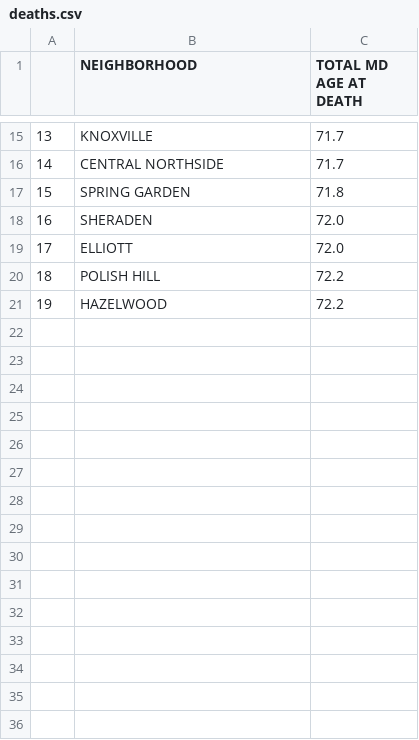
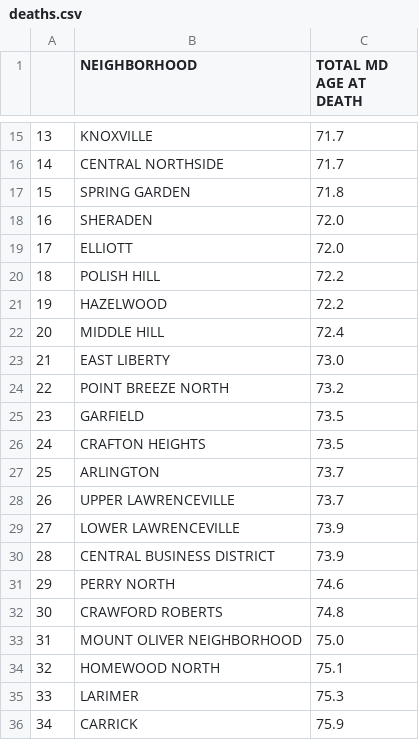
Before and after one commit to CalTsai77/Python-Data-Analysis-with-pandas-, a CSV file: deaths.csv, drawn as a sheet; only a part is shown, gaps mark what is left out.

```diff
--- a/deaths.csv
+++ b/deaths.csv
@@ -21 +21,16 @@
 19,HAZELWOOD,72.2
+20,MIDDLE HILL,72.4
+21,EAST LIBERTY,73.0
+22,POINT BREEZE NORTH,73.2
+23,GARFIELD,73.5
+24,CRAFTON HEIGHTS,73.5
+25,ARLINGTON,73.7
+26,UPPER LAWRENCEVILLE,73.7
+27,LOWER LAWRENCEVILLE,73.9
+28,CENTRAL BUSINESS DISTRICT,73.9
+29,PERRY NORTH,74.6
+30,CRAWFORD ROBERTS,74.8
+31,MOUNT OLIVER NEIGHBORHOOD,75.0
+32,HOMEWOOD NORTH,75.1
+33,LARIMER,75.3
+34,CARRICK,75.9
```
Also changed, not shown: covid.csv, firearms.csv, 6 other files.
